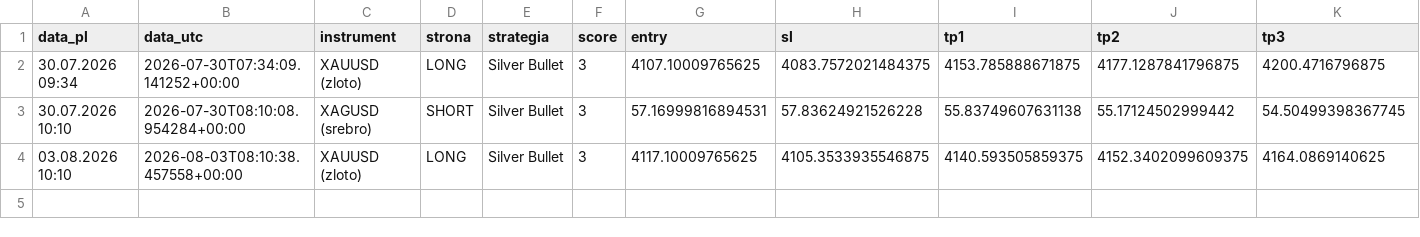
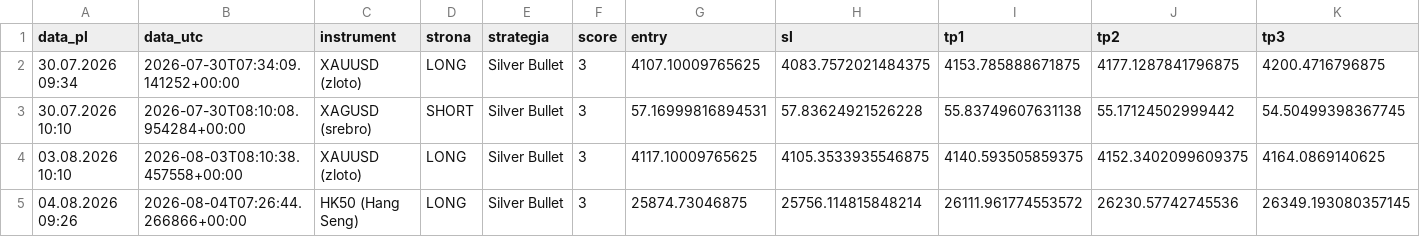
Before and after one commit to Aslaf2/sygna-y-bot, a CSV file: sygnaly_odrzucone_tv.csv, drawn as a sheet; only a part is shown; rows hold the shown columns only; the diff names each change by its address in the sheet, - before the commit and + after, or states it on an @@ line.

```diff
--- a/sygnaly_odrzucone_tv.csv
+++ b/sygnaly_odrzucone_tv.csv
+row 5: 04.08.2026 09:26 | 2026-08-04T07:26:44.266866+00:00 | HK50 (Hang Seng) | LONG | Silver Bullet | 3 | 25874.73046875 | 25756.114815848214 | 26111.961774553572 | 26230.57742745536 | 26349.193080357145
```
Also changed, not shown: 3 other files.
